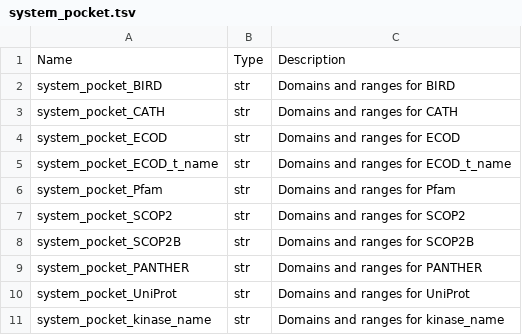
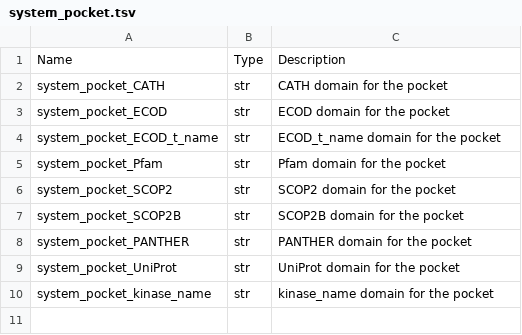
Before and after one commit to plinder-org/plinder, a TSV file: src/plinder/data/column_descriptions/system_pocket.tsv, drawn as a sheet.

Commit message:
docs: last bits for system pocket

```diff
--- a/src/plinder/data/column_descriptions/system_pocket.tsv
+++ b/src/plinder/data/column_descriptions/system_pocket.tsv
@@ -1,11 +1,10 @@
 Name	Type	Description
-system_pocket_BIRD	str	Domains and ranges for BIRD
-system_pocket_CATH	str	Domains and ranges for CATH
-system_pocket_ECOD	str	Domains and ranges for ECOD
-system_pocket_ECOD_t_name	str	Domains and ranges for ECOD_t_name
-system_pocket_Pfam	str	Domains and ranges for Pfam
-system_pocket_SCOP2	str	Domains and ranges for SCOP2
-system_pocket_SCOP2B	str	Domains and ranges for SCOP2B
-system_pocket_PANTHER	str	Domains and ranges for PANTHER
-system_pocket_UniProt	str	Domains and ranges for UniProt
-system_pocket_kinase_name	str	Domains and ranges for kinase_name
+system_pocket_CATH	str	CATH domain for the pocket
+system_pocket_ECOD	str	ECOD domain for the pocket
+system_pocket_ECOD_t_name	str	ECOD_t_name domain for the pocket
+system_pocket_Pfam	str	Pfam domain for the pocket
+system_pocket_SCOP2	str	SCOP2 domain for the pocket
+system_pocket_SCOP2B	str	SCOP2B domain for the pocket
+system_pocket_PANTHER	str	PANTHER domain for the pocket
+system_pocket_UniProt	str	UniProt domain for the pocket
+system_pocket_kinase_name	str	kinase_name domain for the pocket
```
Also changed, not shown: 1 other file.
